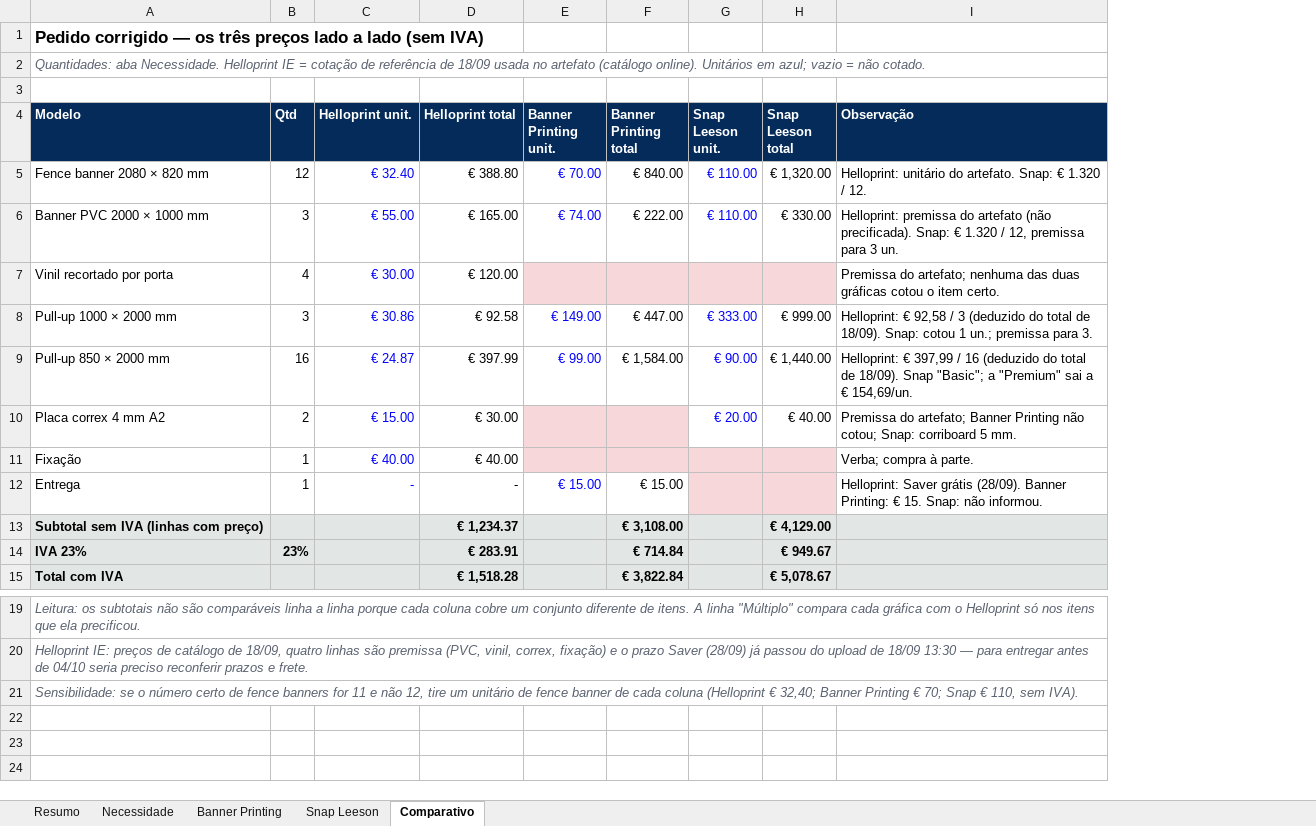
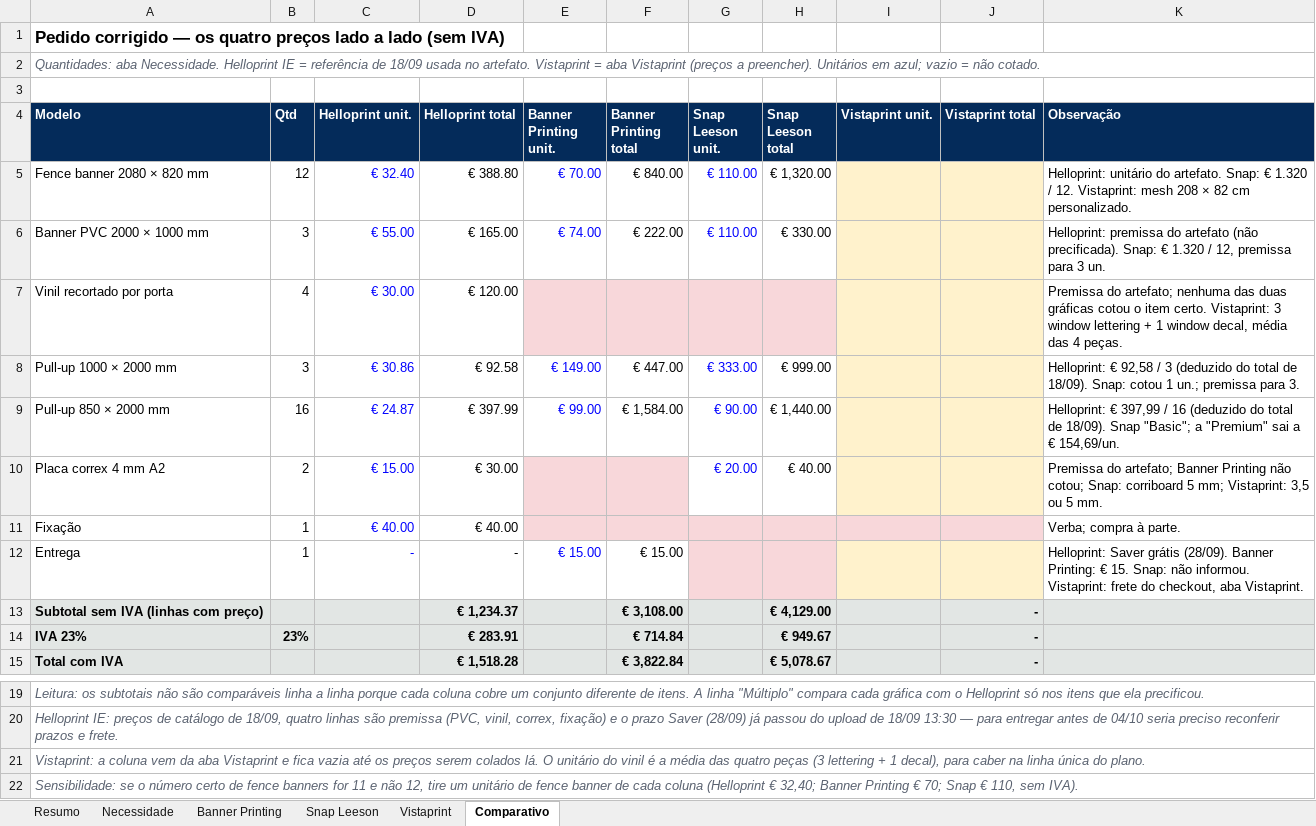
Before and after one commit to hamadmkalaf/dublineleicoesfinal, an Excel workbook: Orçamentos/Sinalização/comparativo_cotacoes_2026-09-24.xlsx, sheet Comparativo, drawn as a sheet; only a part is shown, gaps mark what is left out; values as stored, in another font and other column widths than the file's, no borders; addresses are those after the commit; the diff names each change by its address in the sheet, - before the commit and + after, or states it on an @@ line.

```diff
--- a/Orçamentos/Sinalização/comparativo_cotacoes_2026-09-24.xlsx (sheet Comparativo)
+++ b/Orçamentos/Sinalização/comparativo_cotacoes_2026-09-24.xlsx (sheet Comparativo)
+sheet tab: Vistaprint
+column I (Vistaprint unit.), empty
+column J (Vistaprint total), rows 13-15: all -
-A1 (Modelo): …— os três preços lado…
+A1 (Modelo): …— os quatro preços lado…
-A2 (Modelo): …IE = cotação de referência de 18/09 usada no artefato (catálogo online). Unitários em…
+A2 (Modelo): …IE = referência de 18/09 usada no artefato. Vistaprint = aba Vistaprint (preços a preencher). Unitários em…
-K5 (Observação): …/ 12.
+K5 (Observação): …/ 12. Vistaprint: mesh 208 × 82 cm personalizado.
-K7 (Observação): …item certo.
+K7 (Observação): …item certo. Vistaprint: 3 window lettering + 1 window decal, média das 4 peças.
-K10 (Observação): …corriboard 5 mm.
+K10 (Observação): …corriboard 5 mm; Vistaprint: 3,5 ou 5 mm.
-K12 (Observação): …não informou.
+K12 (Observação): …não informou. Vistaprint: frete do checkout, aba Vistaprint.
+row 21: Vistaprint: a coluna vem da aba Vistaprint e fica vazia até os preços serem colados lá. O unitário do vinil é a média das quatro peças (3 lettering + 1 decal), para caber na linha única do plano.
```
Also changed, not shown: sheet Resumo.
